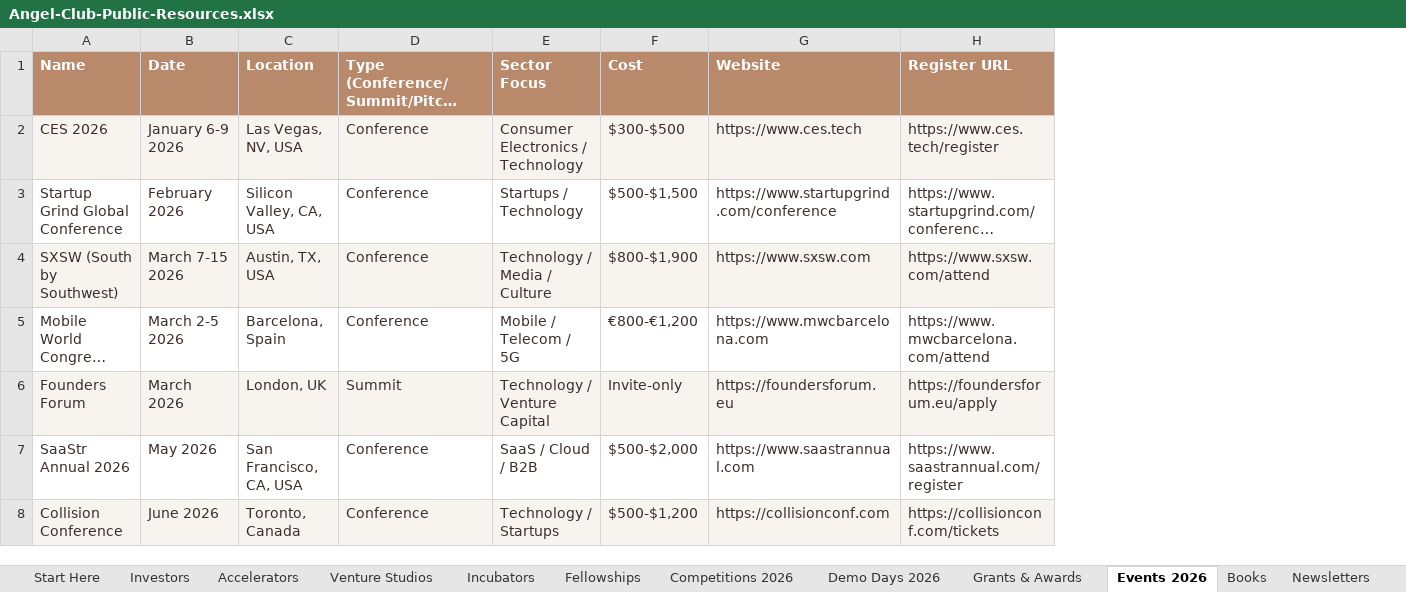
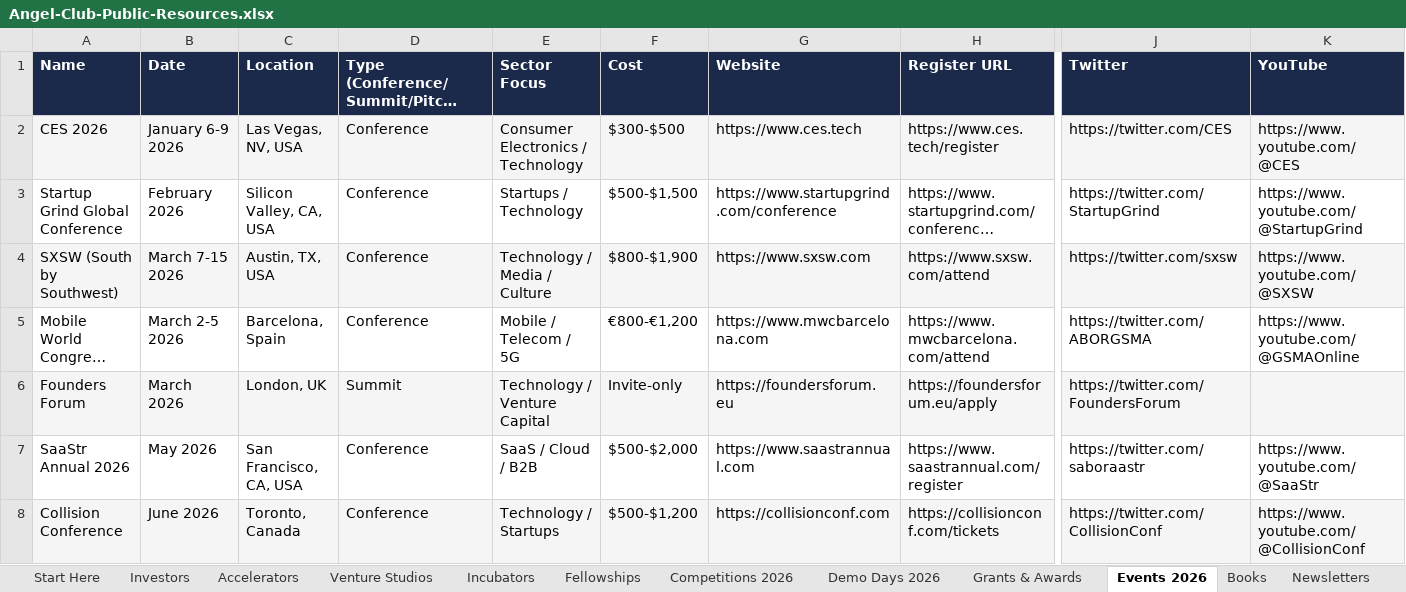
Before and after one commit to angelgambino/openclaw, an Excel workbook: workspace/projects/angel-club-resources/Angel-Club-Public-Resources.xlsx, sheet Events 2026, drawn as a sheet; only a part is shown, gaps mark what is left out; long unchanged cells end in …; values as stored, in another font and other column widths than the file's, no borders; the diff covers the shown part only; the diff names each change by its address in the sheet, - before the commit and + after, or states it on an @@ line.

Commit message:
Resources v2: all tabs with Twitter/YouTube, investors with Lead/Follow+Portfolio+AppType+Diversity, clean navy/white colors

```diff
--- a/workspace/projects/angel-club-resources/Angel-Club-Public-Resources.xlsx (sheet Events 2026)
+++ b/workspace/projects/angel-club-resources/Angel-Club-Public-Resources.xlsx (sheet Events 2026)
+column J (Twitter), rows 2-8: https://twitter.com/CES | https://twitter.com/StartupGrind | https://twitter.com/sxsw | https://twitter.com/ABORGSMA | https://twitter.com/FoundersForum | https://twitter.com/saboraastr | https://twitter.com/CollisionConf
+column K (YouTube), rows 2-8: https://www.youtube.com/@CES | https://www.youtube.com/@StartupGrind | https://www.youtube.com/@SXSW | https://www.youtube.com/@GSMAOnline |  | https://www.youtube.com/@SaaStr | https://www.youtube.com/@CollisionConf
-A1:H1 fill: #B8896B
+A1:H1 fill: #1B2A4A
-A2:H8 text colour: #3A2F2A
+A2:H8 text colour: black
```
Also changed, not shown: cell formats elsewhere in this sheet, sheet Fellowships, sheet Podcasts, sheet Investors, sheet Demo Days 2026, sheet Venture Studios, sheet Tools & Templates, 10 more sheets, 1 other file.
